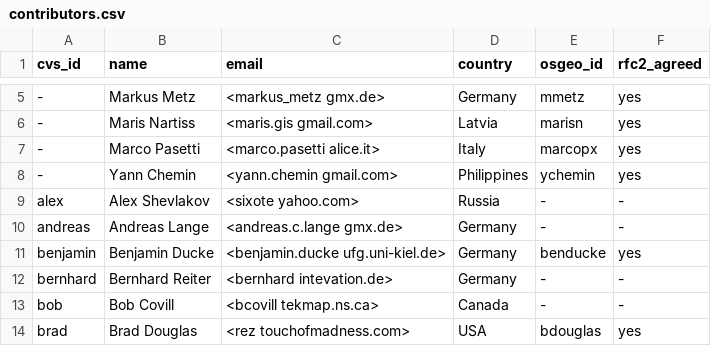
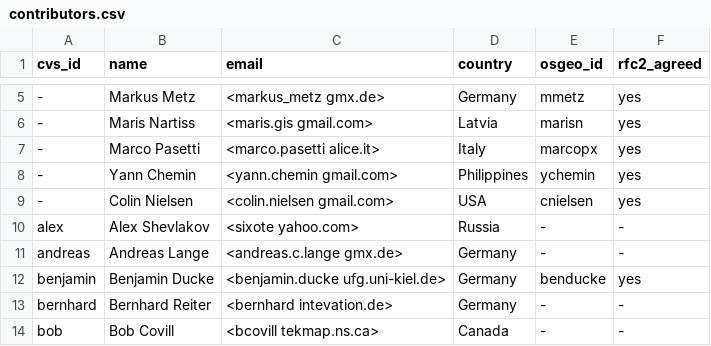
Before and after one commit to OSGeo/grass-legacy, a CSV file: contributors.csv, drawn as a sheet; only a part is shown, gaps mark what is left out; the shorter side is filled out with more unchanged rows; the diff names each change by its address in the sheet, - before the commit and + after, or states it on an @@ line.

Commit message:
+Colin Nielsen
git-svn-id: https://svn.osgeo.org/grass/grass/branches/develbranch_6@38958 15284696-431f-4ddb-bdfa-cd5b030d7da7

```diff
--- a/contributors.csv
+++ b/contributors.csv
+row 9: - | Colin Nielsen | <colin.nielsen gmail.com> | USA | cnielsen | yes
```
